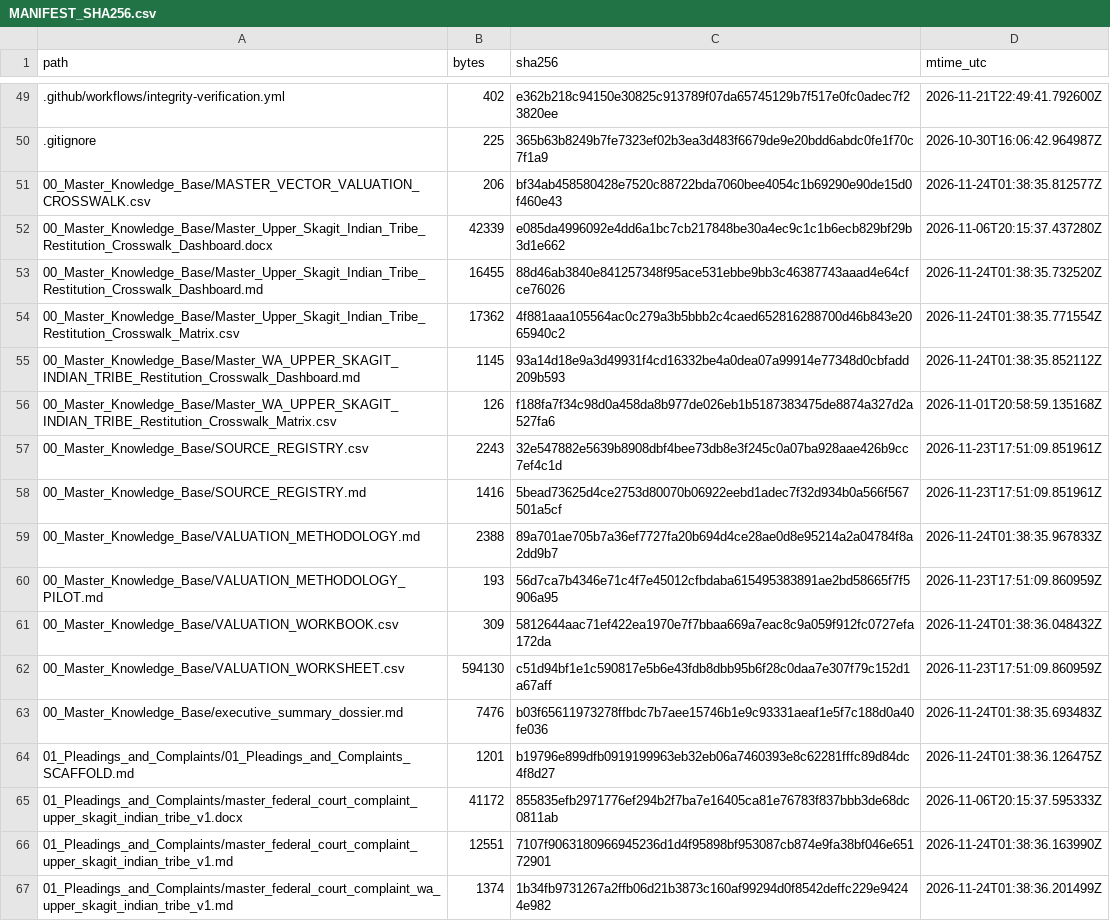
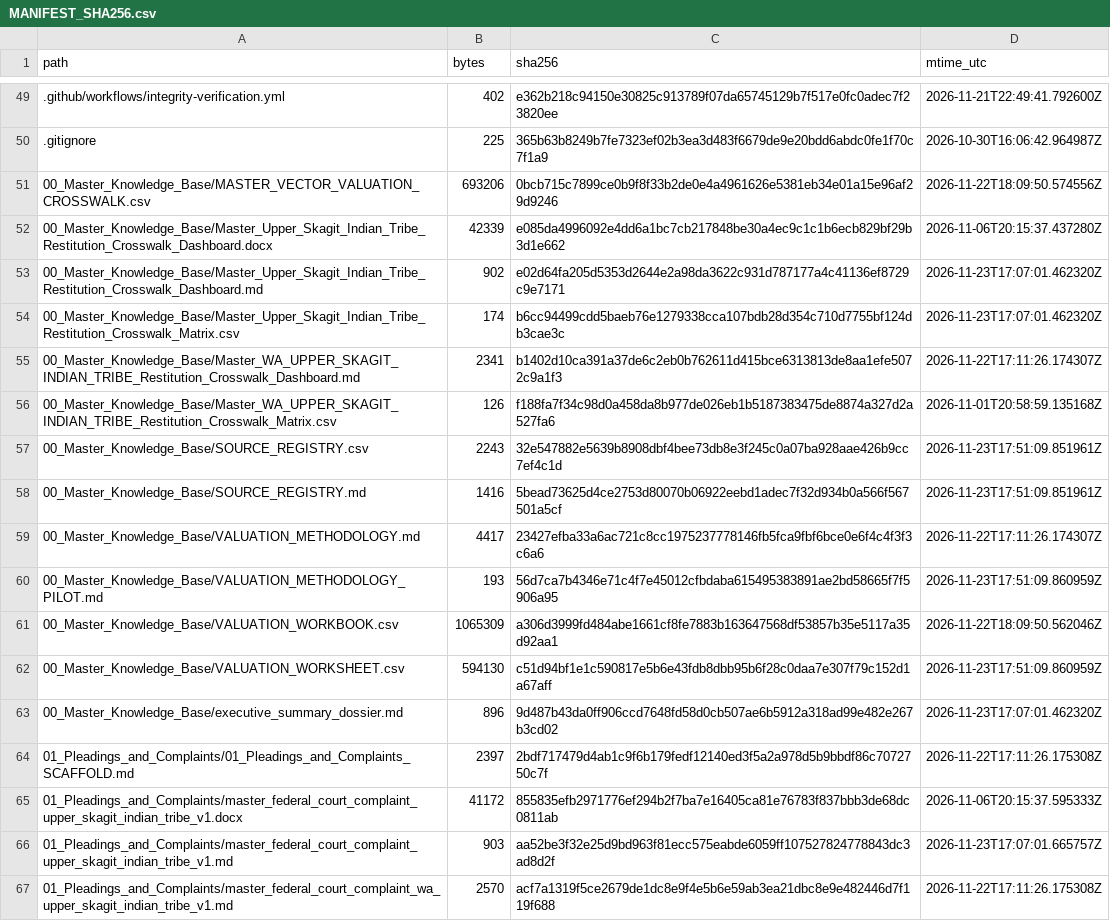
Before and after one commit to GlobalRestitutionAlliance/turtle-island-us-wa-upper-skagit-indian-tribe-master-litigation, a CSV file: 99_Archives_and_Manifests/MANIFEST_SHA256.csv, drawn as a sheet; only a part is shown, gaps mark what is left out; the diff covers the shown part only.

```diff
--- a/99_Archives_and_Manifests/MANIFEST_SHA256.csv
+++ b/99_Archives_and_Manifests/MANIFEST_SHA256.csv
@@ -50,7 +50,7 @@ path,bytes,sha256,mtime_utc
 .gitignore,225,365b63b8249b7fe7323ef02b3ea3d483f6679de9e20bdd6abdc0fe1f70c7f1a9,2026-10-30T16:06:42.964987Z
-00_Master_Knowledge_Base/MASTER_VECTOR_VALUATION_CROSSWALK.csv,206,bf34ab458580428e7520c88722bda7060bee4054c1b69290e90de15d0f460e43,2026-11-24T01:38:35.812577Z
+00_Master_Knowledge_Base/MASTER_VECTOR_VALUATION_CROSSWALK.csv,693206,0bcb715c7899ce0b9f8f33b2de0e4a4961626e5381eb34e01a15e96af29d9246,2026-11-22T18:09:50.574556Z
 00_Master_Knowledge_Base/Master_Upper_Skagit_Indian_Tribe_Restitution_Crosswalk_Dashboard.docx,42339,e085da4996092e4dd6a1bc7cb217848be30a4ec9c1c1b6ecb829bf29b3d1e662,2026-11-06T20:15:37.437280Z
-00_Master_Knowledge_Base/Master_Upper_Skagit_Indian_Tribe_Restitution_Crosswalk_Dashboard.md,16455,88d46ab3840e841257348f95ace531ebbe9bb3c46387743aaad4e64cfce76026,2026-11-24T01:38:35.732520Z
-00_Master_Knowledge_Base/Master_Upper_Skagit_Indian_Tribe_Restitution_Crosswalk_Matrix.csv,17362,4f881aaa105564ac0c279a3b5bbb2c4caed652816288700d46b843e2065940c2,2026-11-24T01:38:35.771554Z
-00_Master_Knowledge_Base/Master_WA_UPPER_SKAGIT_INDIAN_TRIBE_Restitution_Crosswalk_Dashboard.md,1145,93a14d18e9a3d49931f4cd16332be4a0dea07a99914e77348d0cbfadd209b593,2026-11-24T01:38:35.852112Z
+00_Master_Knowledge_Base/Master_Upper_Skagit_Indian_Tribe_Restitution_Crosswalk_Dashboard.md,902,e02d64fa205d5353d2644e2a98da3622c931d787177a4c41136ef8729c9e7171,2026-11-23T17:07:01.462320Z
+00_Master_Knowledge_Base/Master_Upper_Skagit_Indian_Tribe_Restitution_Crosswalk_Matrix.csv,174,b6cc94499cdd5baeb76e1279338cca107bdb28d354c710d7755bf124db3cae3c,2026-11-23T17:07:01.462320Z
+00_Master_Knowledge_Base/Master_WA_UPPER_SKAGIT_INDIAN_TRIBE_Restitution_Crosswalk_Dashboard.md,2341,b1402d10ca391a37de6c2eb0b762611d415bce6313813de8aa1efe5072c9a1f3,2026-11-22T17:11:26.174307Z
 00_Master_Knowledge_Base/Master_WA_UPPER_SKAGIT_INDIAN_TRIBE_Restitution_Crosswalk_Matrix.csv,126,f188fa7f34c98d0a458da8b977de026eb1b5187383475de8874a327d2a527fa6,2026-11-01T20:58:59.135168Z
@@ -58,10 +58,10 @@ path,bytes,sha256,mtime_utc
 00_Master_Knowledge_Base/SOURCE_REGISTRY.md,1416,5bead73625d4ce2753d80070b06922eebd1adec7f32d934b0a566f567501a5cf,2026-11-23T17:51:09.851961Z
-00_Master_Knowledge_Base/VALUATION_METHODOLOGY.md,2388,89a701ae705b7a36ef7727fa20b694d4ce28ae0d8e95214a2a04784f8a2dd9b7,2026-11-24T01:38:35.967833Z
+00_Master_Knowledge_Base/VALUATION_METHODOLOGY.md,4417,23427efba33a6ac721c8cc1975237778146fb5fca9fbf6bce0e6f4c4f3f3c6a6,2026-11-22T17:11:26.174307Z
 00_Master_Knowledge_Base/VALUATION_METHODOLOGY_PILOT.md,193,56d7ca7b4346e71c4f7e45012cfbdaba615495383891ae2bd58665f7f5906a95,2026-11-23T17:51:09.860959Z
-00_Master_Knowledge_Base/VALUATION_WORKBOOK.csv,309,5812644aac71ef422ea1970e7f7bbaa669a7eac8c9a059f912fc0727efa172da,2026-11-24T01:38:36.048432Z
+00_Master_Knowledge_Base/VALUATION_WORKBOOK.csv,1065309,a306d3999fd484abe1661cf8fe7883b163647568df53857b35e5117a35d92aa1,2026-11-22T18:09:50.562046Z
 00_Master_Knowledge_Base/VALUATION_WORKSHEET.csv,594130,c51d94bf1e1c590817e5b6e43fdb8dbb95b6f28c0daa7e307f79c152d1a67aff,2026-11-23T17:51:09.860959Z
-00_Master_Knowledge_Base/executive_summary_dossier.md,7476,b03f65611973278ffbdc7b7aee15746b1e9c93331aeaf1e5f7c188d0a40fe036,2026-11-24T01:38:35.693483Z
-01_Pleadings_and_Complaints/01_Pleadings_and_Complaints_SCAFFOLD.md,1201,b19796e899dfb0919199963eb32eb06a7460393e8c62281fffc89d84dc4f8d27,2026-11-24T01:38:36.126475Z
+00_Master_Knowledge_Base/executive_summary_dossier.md,896,9d487b43da0ff906ccd7648fd58d0cb507ae6b5912a318ad99e482e267b3cd02,2026-11-23T17:07:01.462320Z
+01_Pleadings_and_Complaints/01_Pleadings_and_Complaints_SCAFFOLD.md,2397,2bdf717479d4ab1c9f6b179fedf12140ed3f5a2a978d5b9bbdf86c7072750c7f,2026-11-22T17:11:26.175308Z
 01_Pleadings_and_Complaints/master_federal_court_complaint_upper_skagit_indian_tribe_v1.docx,41172,855835efb2971776ef294b2f7ba7e16405ca81e76783f837bbb3de68dc0811ab,2026-11-06T20:15:37.595333Z
-01_Pleadings_and_Complaints/master_federal_court_complaint_upper_skagit_indian_tribe_v1.md,12551,7107f9063180966945236d1d4f95898bf953087cb874e9fa38bf046e65172901,2026-11-24T01:38:36.163990Z
-01_Pleadings_and_Complaints/master_federal_court_complaint_wa_upper_skagit_indian_tribe_v1.md,1374,1b34fb9731267a2ffb06d21b3873c160af99294d0f8542deffc229e94244e982,2026-11-24T01:38:36.201499Z
+01_Pleadings_and_Complaints/master_federal_court_complaint_upper_skagit_indian_tribe_v1.md,903,aa52be3f32e25d9bd963f81ecc575eabde6059ff107527824778843dc3ad8d2f,2026-11-23T17:07:01.665757Z
+01_Pleadings_and_Complaints/master_federal_court_complaint_wa_upper_skagit_indian_tribe_v1.md,2570,acf7a1319f5ce2679de1dc8e9f4e5b6e59ab3ea21dbc8e9e482446d7f119f688,2026-11-22T17:11:26.175308Z
```
Also changed, not shown: 80 edited cells elsewhere in this file, 37 other files.
